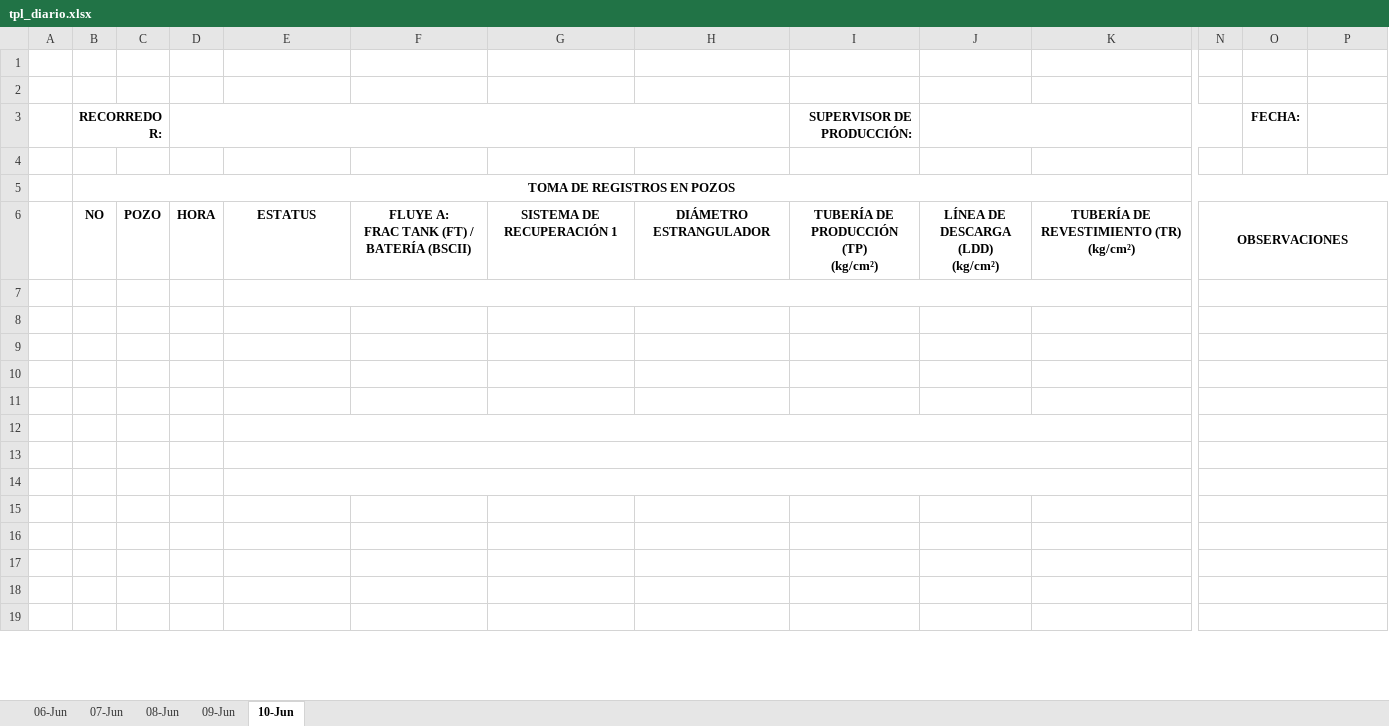
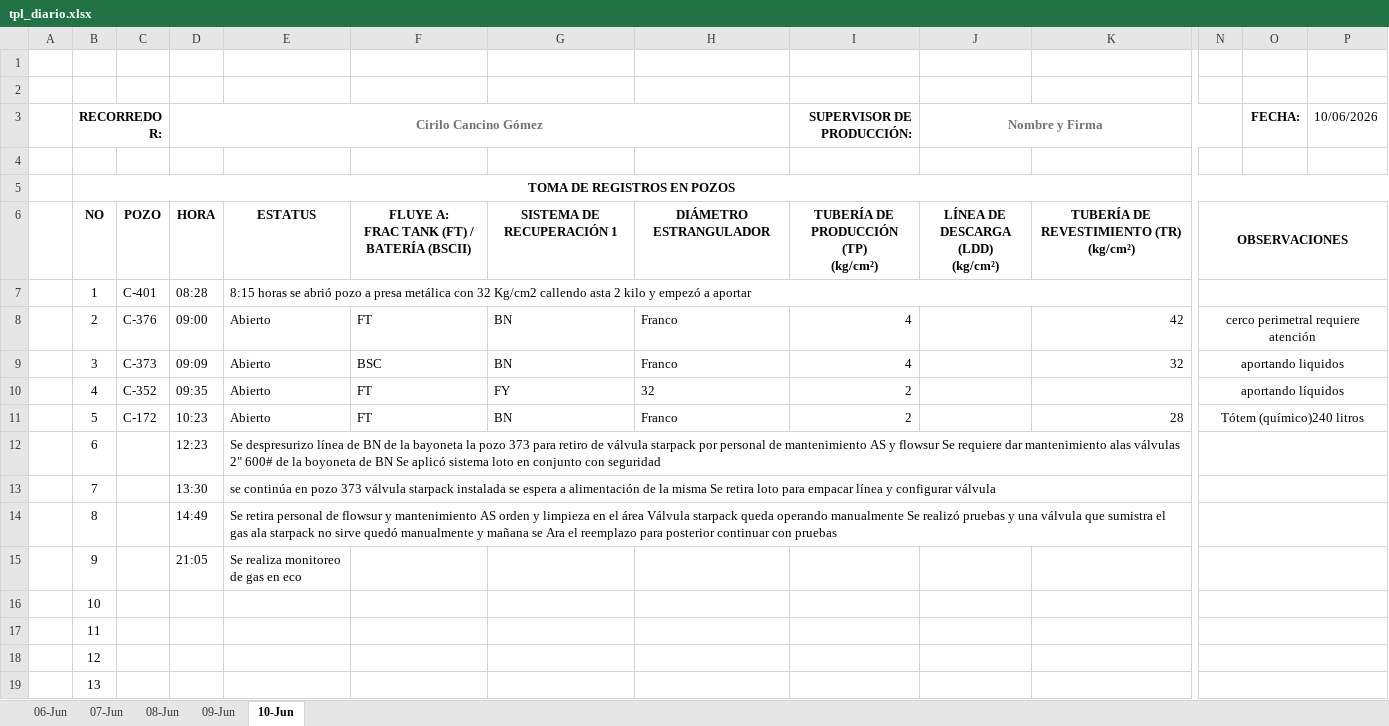
Before and after one commit to Produccion-Cuichapa/Pozos---Cuichapa, an Excel workbook: tpl_diario.xlsx, sheet 10-Jun, drawn as a sheet; only a part is shown, gaps mark what is left out; values as stored, in another font and other column widths than the file's, no borders; charts and pictures not drawn; rows hold the shown columns only; the diff covers the shown part only; the diff names each change by its address in the sheet, - before the commit and + after, or states it on an @@ line.

```diff
--- a/tpl_diario.xlsx (sheet 10-Jun)
+++ b/tpl_diario.xlsx (sheet 10-Jun)
-D3: (empty)
+D3: Cirilo Cancino Gómez
-J3: (empty)
+J3: Nombre y Firma
-P3: (empty)
+P3: 10/06/2026
-row 7: (empty)
+row 7:  | 1 | C-401 | 08:28 | 8:15 horas se abrió pozo a presa metálica con 32 Kg/cm2 callendo asta 2 kilo y empezó a aportar
-row 8: (empty)
+row 8:  | 2 | C-376 | 09:00 | Abierto | FT | BN | Franco | 4 |  | 42 | cerco perimetral requiere atención
-row 9: (empty)
+row 9:  | 3 | C-373 | 09:09 | Abierto | BSC | BN | Franco | 4 |  | 32 | aportando liquidos
-row 10: (empty)
+row 10:  | 4 | C-352 | 09:35 | Abierto | FT | FY | 32 | 2 |  |  | aportando líquidos
-row 11: (empty)
+row 11:  | 5 | C-172 | 10:23 | Abierto | FT | BN | Franco | 2 |  | 28 | Tótem (químico)240 litros
-row 12: (empty)
+row 12:  | 6 |  | 12:23 | Se despresurizo línea de BN de la bayoneta la pozo 373 para retiro de válvula starpack por personal de mantenimiento AS y flowsur Se requiere dar mantenimiento alas válvulas 2" 600# de la boyoneta de BN Se aplicó sistema loto en conjunto con seguridad
-row 13: (empty)
+row 13:  | 7 |  | 13:30 | se continúa en pozo 373 válvula starpack instalada se espera a alimentación de la misma Se retira loto para empacar línea y configurar válvula
-row 14: (empty)
+row 14:  | 8 |  | 14:49 | Se retira personal de flowsur y mantenimiento AS orden y limpieza en el área Válvula starpack queda operando manualmente Se realizó pruebas y una válvula que sumistra el gas ala starpack no sirve quedó manualmente y mañana se Ara el reemplazo para posterior continuar con pruebas
-row 15: (empty)
+row 15:  | 9 |  | 21:05 | Se realiza monitoreo de gas en eco
-B16 (RECORREDOR:): (empty)
+B16 (RECORREDOR:): 10
-B17 (RECORREDOR:): (empty)
+B17 (RECORREDOR:): 11
-B18 (RECORREDOR:): (empty)
+B18 (RECORREDOR:): 12
-B19 (RECORREDOR:): (empty)
+B19 (RECORREDOR:): 13
```
Also changed, not shown: 15 added rows and 8 edited cells elsewhere in this sheet, sheet 09-Jun, sheet 08-Jun, sheet 07-Jun, sheet 06-Jun.
